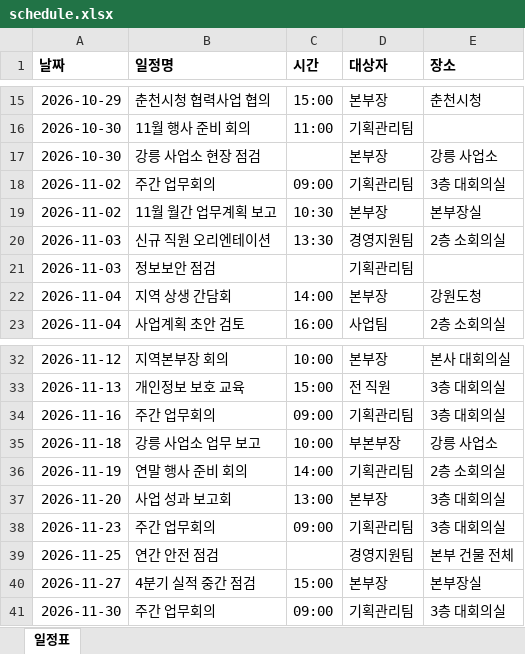
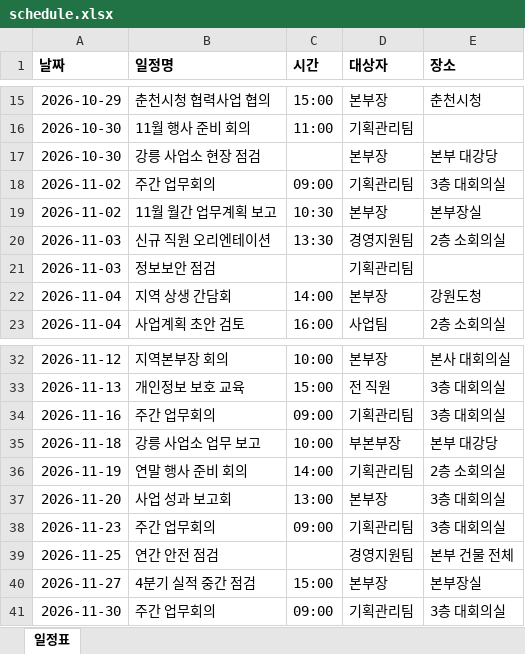
Before and after one commit to chunsy85-ui/gangwon-schedule-helper, an Excel workbook: data/schedule.xlsx, sheet 일정표, drawn as a sheet; only a part is shown, gaps mark what is left out; values as stored, in another font and other column widths than the file's, no borders; the diff names each change by its address in the sheet, - before the commit and + after, or states it on an @@ line.

```diff
--- a/data/schedule.xlsx (sheet 일정표)
+++ b/data/schedule.xlsx (sheet 일정표)
-E17 (장소): 강릉 사업소
+E17 (장소): 본부 대강당
-E35 (장소): 강릉 사업소
+E35 (장소): 본부 대강당
```
Also changed, not shown: 1 other file.
